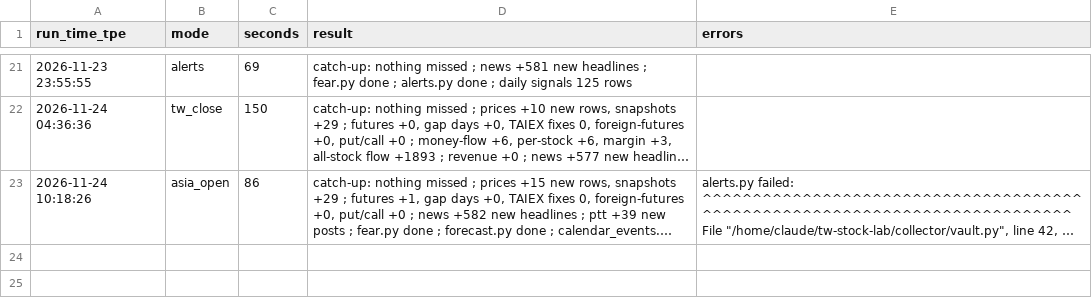
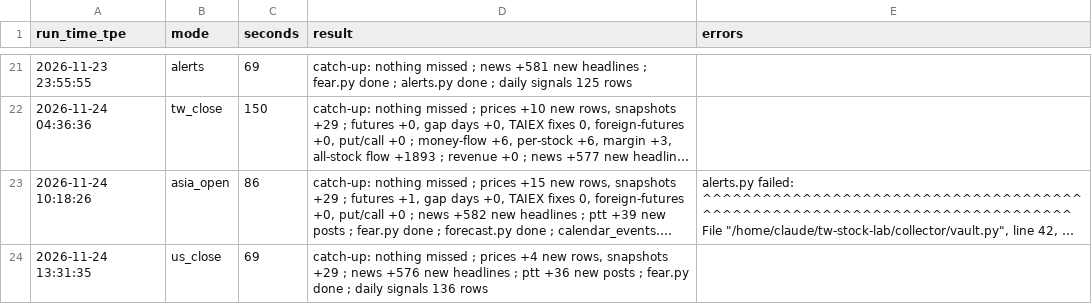
Before and after one commit to simpletechsa/data-notes, a CSV file: data/run_log.csv, drawn as a sheet; only a part is shown, gaps mark what is left out; long unchanged cells end in …; the diff names each change by its address in the sheet, - before the commit and + after, or states it on an @@ line.

```diff
--- a/data/run_log.csv
+++ b/data/run_log.csv
+row 24: 2026-11-24 13:31:35 | us_close | 69 | catch-up: nothing missed ; prices +4 new rows, snapshots +29 ; news +576 new headlines ; ptt +36 new posts ; fear.py done ; daily signals 136 rows
```
Also changed, not shown: data/daily_signals.csv, data/ptt_scores/2026-11.csv, 5 other files.
